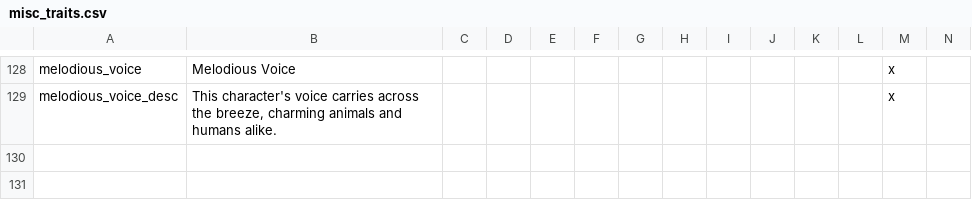
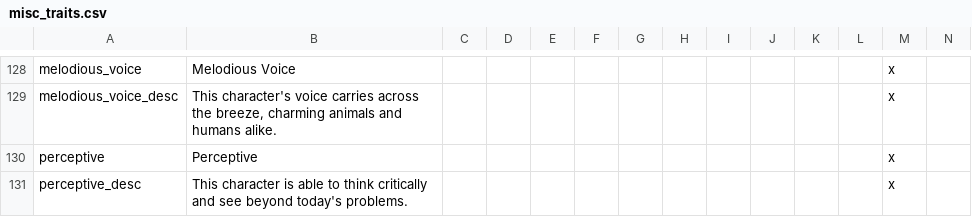
Before and after one commit to 00matthew2000/Lux-Ultima, a CSV file: localisation/misc_traits.csv, drawn as a sheet; only a part is shown, gaps mark what is left out; rows hold the shown columns only; the diff names each change by its address in the sheet, - before the commit and + after, or states it on an @@ line.

Commit message:
Update misc_traits.csv

```diff
--- a/localisation/misc_traits.csv
+++ b/localisation/misc_traits.csv
+row 130: perceptive | Perceptive |  |  |  |  |  |  |  |  |  |  | x
+row 131: perceptive_desc | This character is able to think critically and see beyond today's problems. |  |  |  |  |  |  |  |  |  |  | x
```
